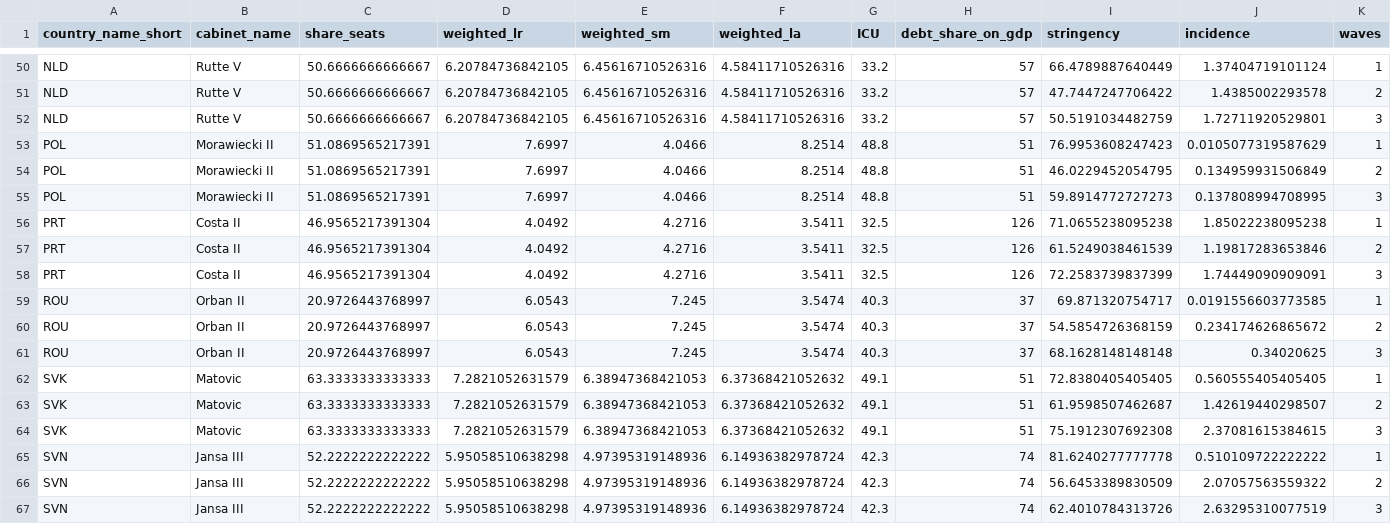
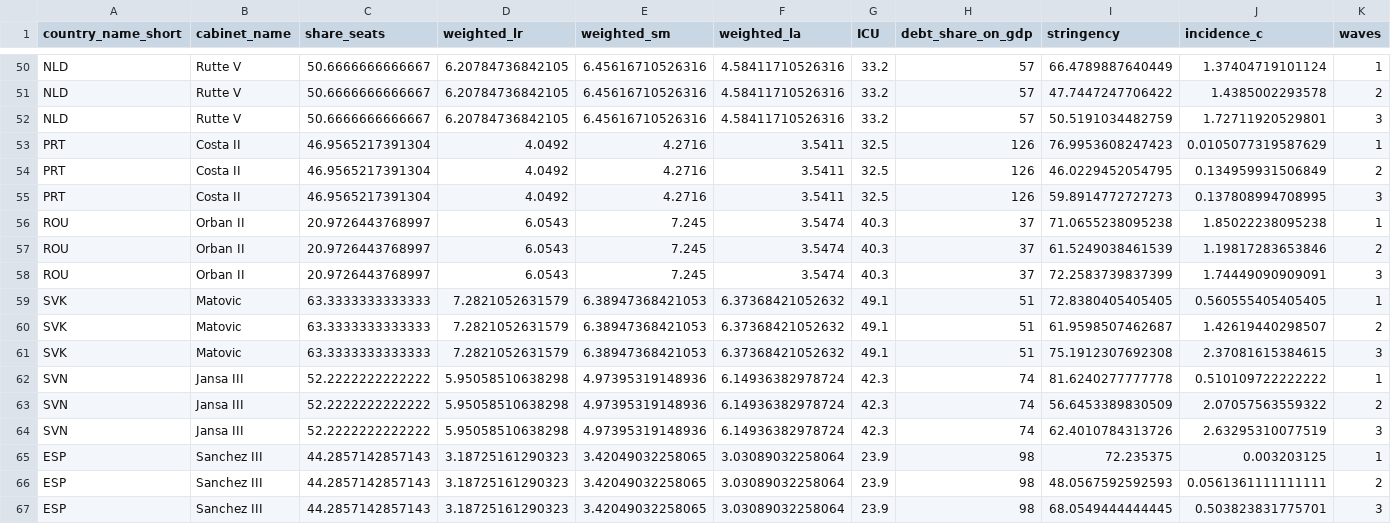
Before and after one commit to Haoics/MultivariareAnalysis, a CSV file: Dataset/DATA_new.csv, drawn as a sheet; only a part is shown, gaps mark what is left out; the shorter side is filled out with more unchanged rows; removed rows and columns are numbered as before the commit, all else as after; the diff names each change by its address in the sheet, - before the commit and + after, or states it on an @@ line.

Commit message:
Govs setup Panel dataset ready

```diff
--- a/Dataset/DATA_new.csv
+++ b/Dataset/DATA_new.csv
-J1: incidence
+J1: incidence_c
-row 53: POL | Morawiecki II | 51.0869565217391 | 7.6997 | 4.0466 | 8.2514 | 48.8 | 51 | 76.9953608247423 | 0.0105077319587629 | 1
-row 54: POL | Morawiecki II | 51.0869565217391 | 7.6997 | 4.0466 | 8.2514 | 48.8 | 51 | 46.0229452054795 | 0.134959931506849 | 2
-row 55: POL | Morawiecki II | 51.0869565217391 | 7.6997 | 4.0466 | 8.2514 | 48.8 | 51 | 59.8914772727273 | 0.137808994708995 | 3
-I53 (stringency): 71.0655238095238
+I53 (stringency): 76.9953608247423
-J53 (incidence_c): 1.85022238095238
+J53 (incidence_c): 0.0105077319587629
-I54 (stringency): 61.5249038461539
+I54 (stringency): 46.0229452054795
-J54 (incidence_c): 1.19817283653846
+J54 (incidence_c): 0.134959931506849
-I55 (stringency): 72.2583739837399
+I55 (stringency): 59.8914772727273
-J55 (incidence_c): 1.74449090909091
+J55 (incidence_c): 0.137808994708995
-I56 (stringency): 69.871320754717
+I56 (stringency): 71.0655238095238
-J56 (incidence_c): 0.0191556603773585
+J56 (incidence_c): 1.85022238095238
-I57 (stringency): 54.5854726368159
+I57 (stringency): 61.5249038461539
-J57 (incidence_c): 0.234174626865672
+J57 (incidence_c): 1.19817283653846
-I58 (stringency): 68.1628148148148
+I58 (stringency): 72.2583739837399
-J58 (incidence_c): 0.34020625
+J58 (incidence_c): 1.74449090909091
```
Also changed, not shown: 15 other files.
